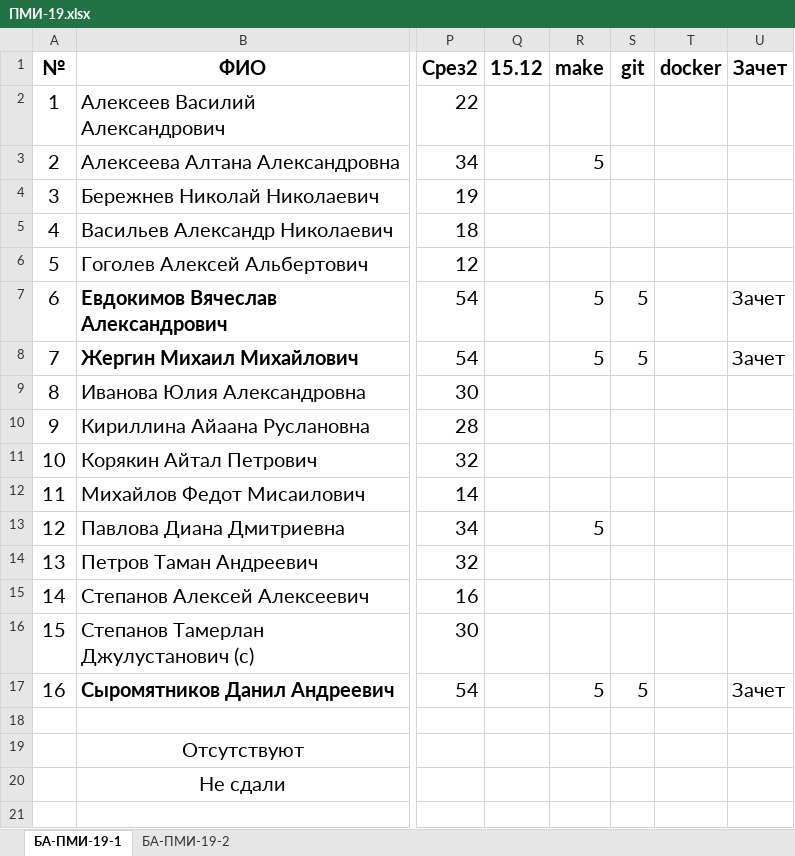
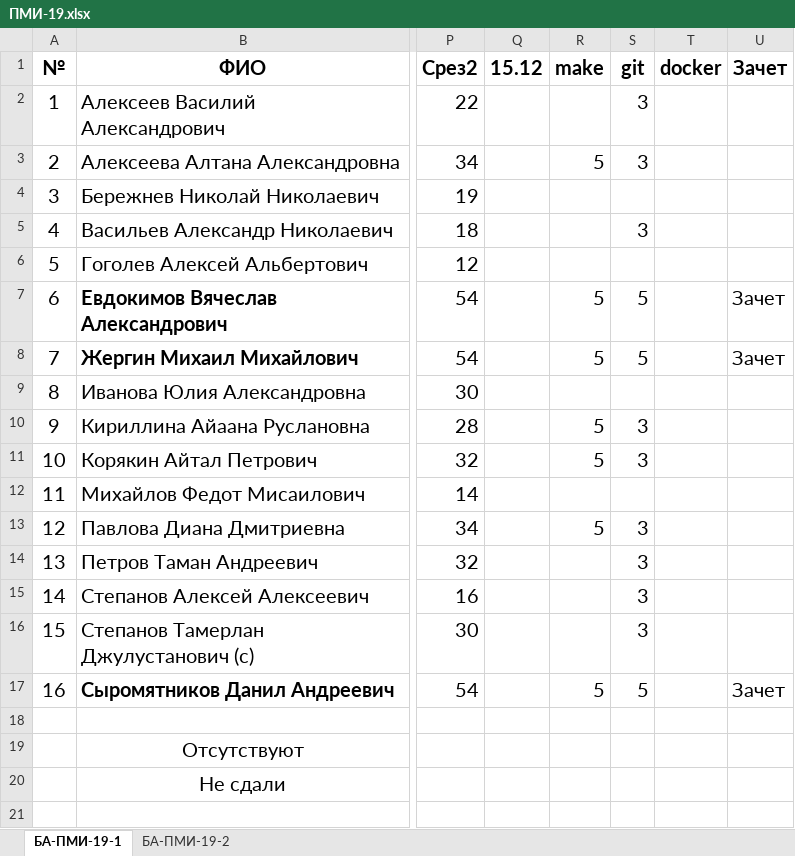
Before and after one commit to haska87/pm-19, an Excel workbook: ПМИ-19.xlsx, sheet БА-ПМИ-19-1, drawn as a sheet; only a part is shown, gaps mark what is left out; values as stored, in another font and other column widths than the file's, no borders; the diff names each change by its address in the sheet, - before the commit and + after, or states it on an @@ line.

```diff
--- a/ПМИ-19.xlsx (sheet БА-ПМИ-19-1)
+++ b/ПМИ-19.xlsx (sheet БА-ПМИ-19-1)
-S2:S3: (empty)
+S2:S3: 3
-S5: (empty)
+S5: 3
-R10:R11: (empty)
+R10:R11: 5
-S10:S11: (empty)
+S10:S11: 3
-S13:S16: (empty)
+S13:S16: 3
```
Also changed, not shown: 2 other files.
